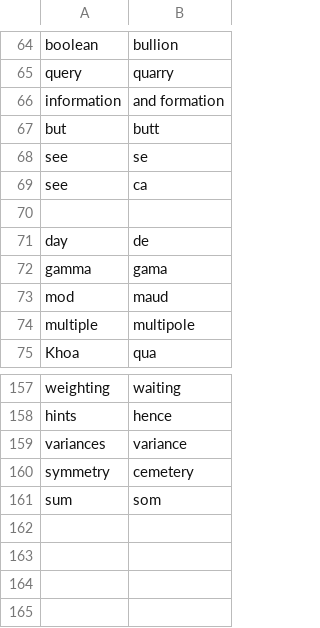
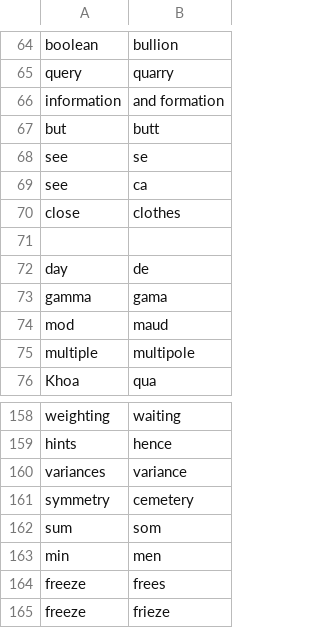
Before and after one commit to tpensyl/knausj_talon, a CSV file: settings/words_to_replace.csv, drawn as a sheet; only a part is shown, gaps mark what is left out.

Commit message:
tab force close, windows

```diff
--- a/settings/words_to_replace.csv
+++ b/settings/words_to_replace.csv
@@ -69,2 +69,3 @@ see,se
 see,ca
+close,clothes
 
@@ -161 +162,4 @@ symmetry,cemetery
 sum,som
+min,men
+freeze,frees
+freeze,frieze
```
Also changed, not shown: 12 other files.
